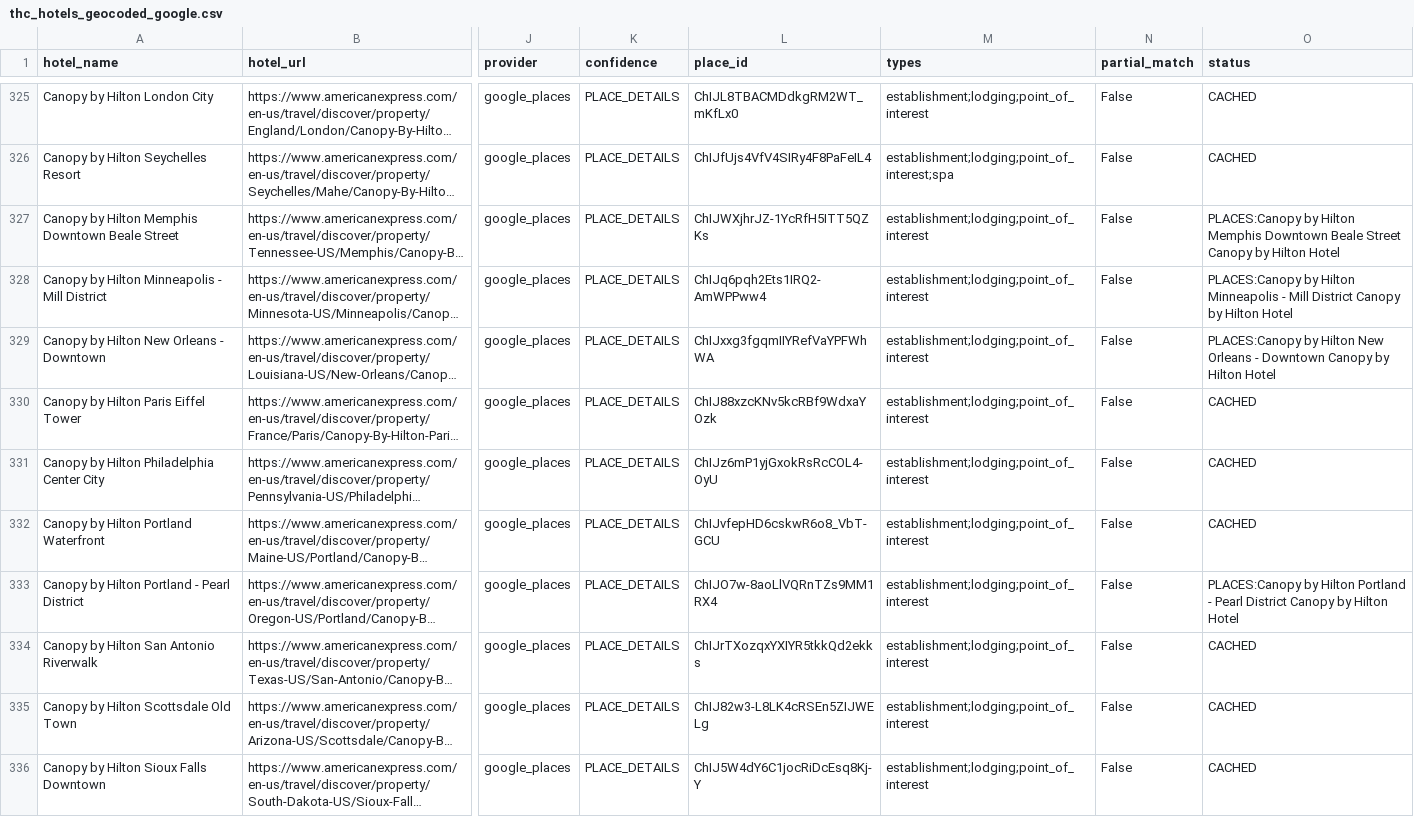
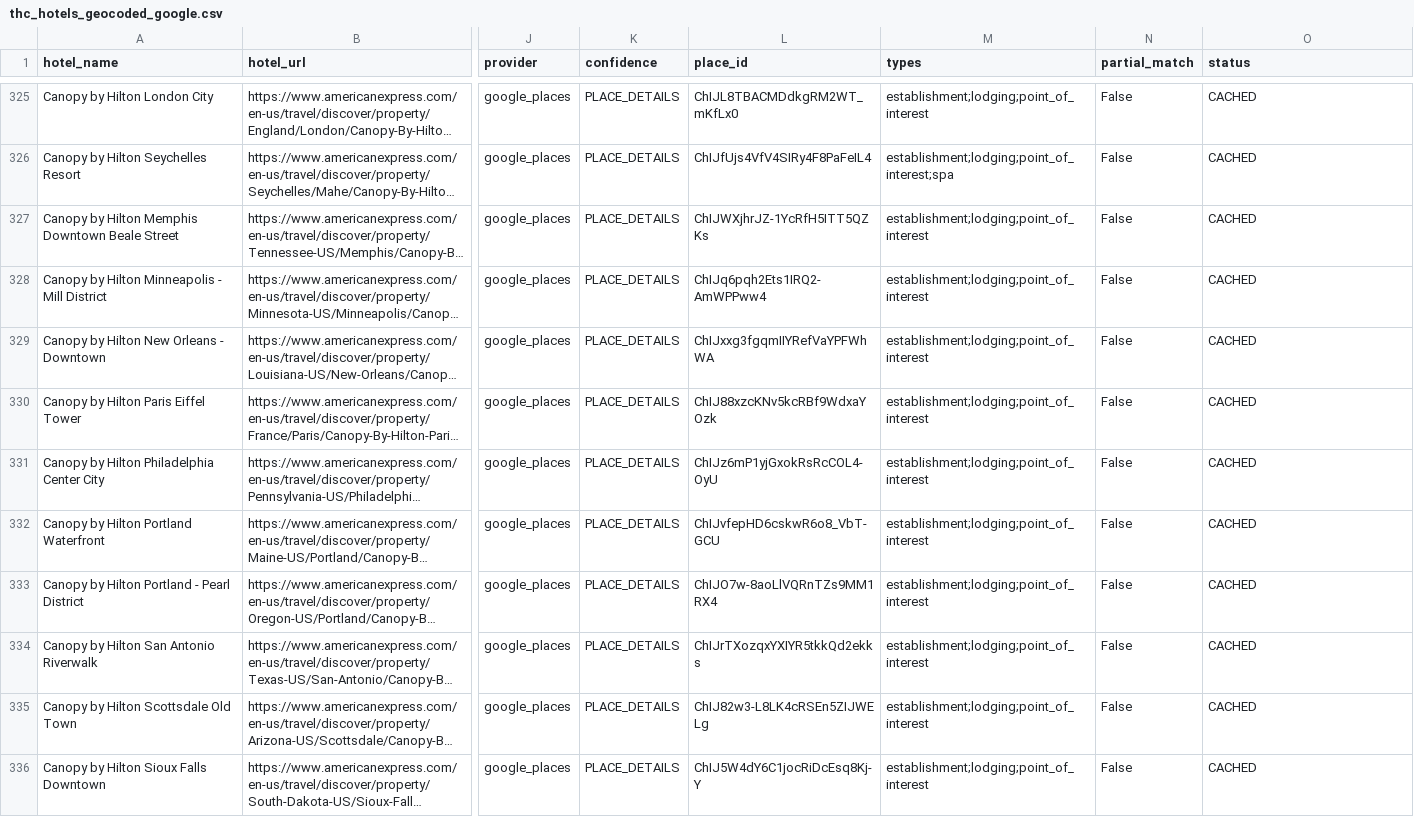
Before and after one commit to ZhengQ2/amex-hotel-credits, a CSV file: cache/thc_hotels_geocoded_google.csv, drawn as a sheet; only a part is shown, gaps mark what is left out; long unchanged cells end in …; the diff covers the shown part only; the diff names each change by its address in the sheet, - before the commit and + after, or states it on an @@ line.

```diff
--- a/cache/thc_hotels_geocoded_google.csv
+++ b/cache/thc_hotels_geocoded_google.csv
-O327 (status): PLACES:Canopy by Hilton Memphis Downtown Beale Street Canopy by Hilton Hotel
+O327 (status): CACHED
-O328 (status): PLACES:Canopy by Hilton Minneapolis - Mill District Canopy by Hilton Hotel
+O328 (status): CACHED
-O329 (status): PLACES:Canopy by Hilton New Orleans - Downtown Canopy by Hilton Hotel
+O329 (status): CACHED
-O333 (status): PLACES:Canopy by Hilton Portland - Pearl District Canopy by Hilton Hotel
+O333 (status): CACHED
```
Also changed, not shown: 59 edited cells elsewhere in this file, cache/fhr_hotels_geocoded_google.csv.
